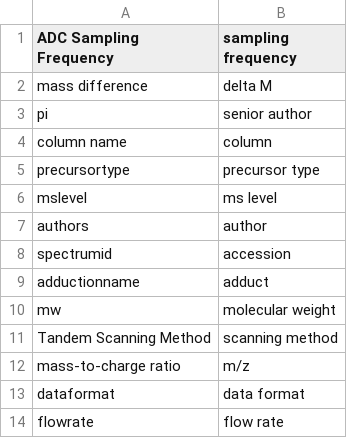
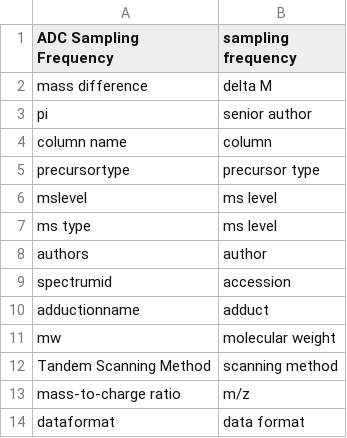
Before and after one commit to metabolomics-us/mona, a TSV file: backend/core/curation/src/main/resources/mona-metadata-synonyms.tsv, drawn as a sheet; only a part is shown; the shorter side is filled out with more unchanged rows; the diff names each change by its address in the sheet, - before the commit and + after, or states it on an @@ line.

Commit message:
several updates and improvements to curation and scoring workflows
Former-commit-id: 2f7580fa40a632338c3605e0f0f8f0f36c6174c0

```diff
--- a/backend/core/curation/src/main/resources/mona-metadata-synonyms.tsv
+++ b/backend/core/curation/src/main/resources/mona-metadata-synonyms.tsv
+row 7: ms type | ms level
```
Also changed, not shown: 22 other files.
